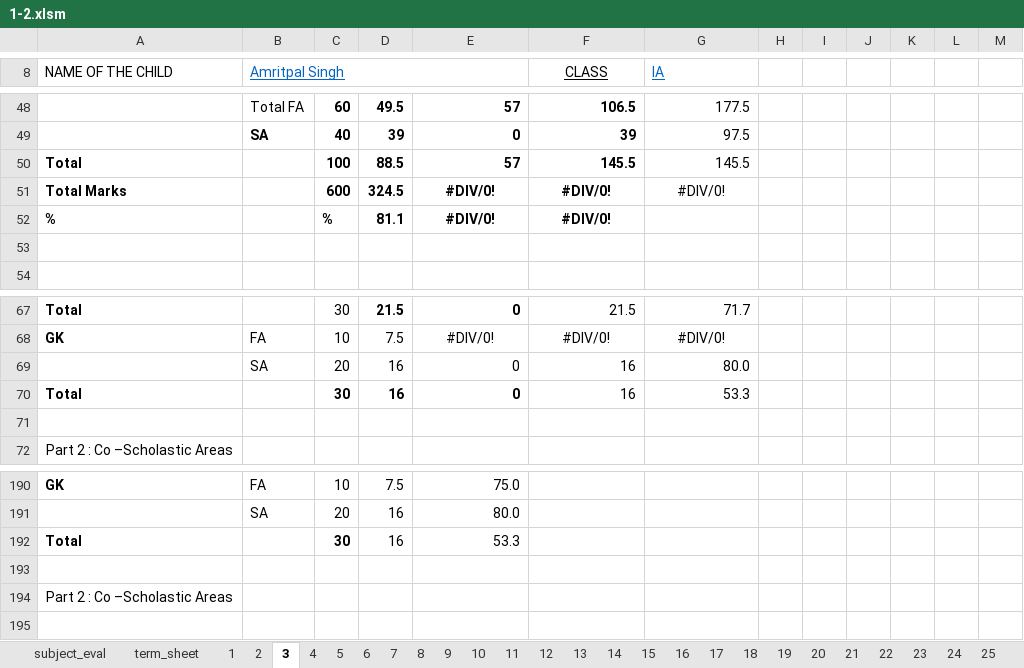
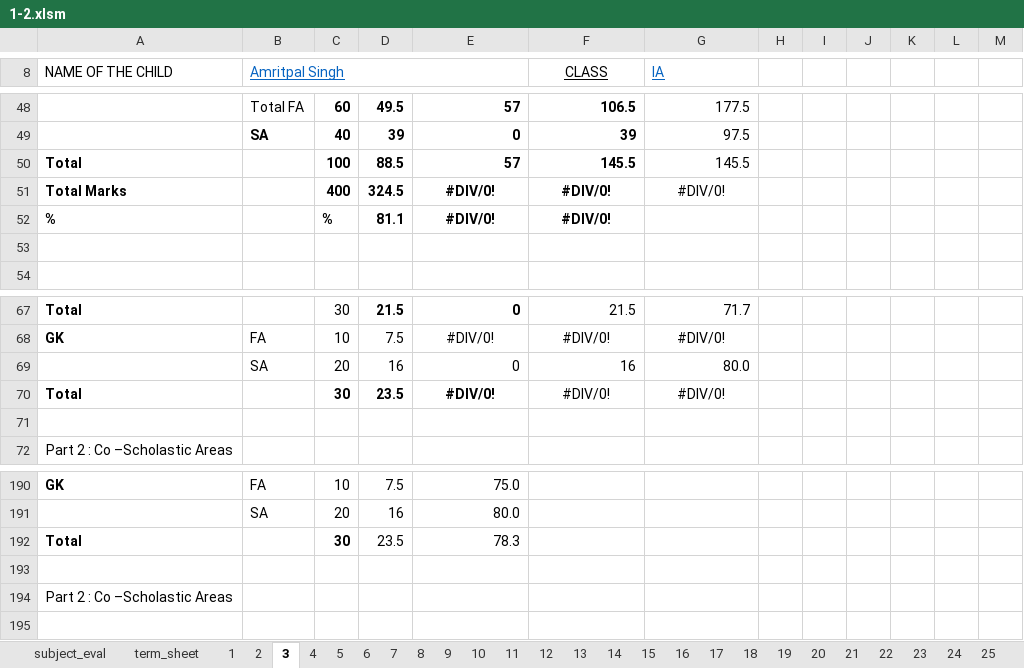
Before and after one commit to Ridhwanluthra/auto_school_report_card, an Excel workbook: term_2_work/macro_enabled_after_formatting_fixes/1-2.xlsm, sheet 3, drawn as a sheet; only a part is shown, gaps mark what is left out; values as stored, in another font and other column widths than the file's, no borders; charts and pictures not drawn; the diff names each change by its address in the sheet, - before the commit and + after, or states it on an @@ line.

```diff
--- a/term_2_work/macro_enabled_after_formatting_fixes/1-2.xlsm (sheet 3)
+++ b/term_2_work/macro_enabled_after_formatting_fixes/1-2.xlsm (sheet 3)
-C51: 600
+C51: 400
-D70: 16
+D70: 23.5
-E70: 0
+E70: #DIV/0!
-E70:G70 alignment: right
+E70:G70 alignment: center
-F70 (CLASS): 16
+F70 (CLASS): #DIV/0!
-G70 (IA): 53.3
+G70 (IA): #DIV/0!
-D192: 16
+D192: 23.5
-E192: 53.3
+E192: 78.3
```
Also changed, not shown: sheet 35, sheet 38, sheet 36, sheet 37, sheet 39, sheet 40, 43 more sheets, formulas that keep their value, 1 other file.
